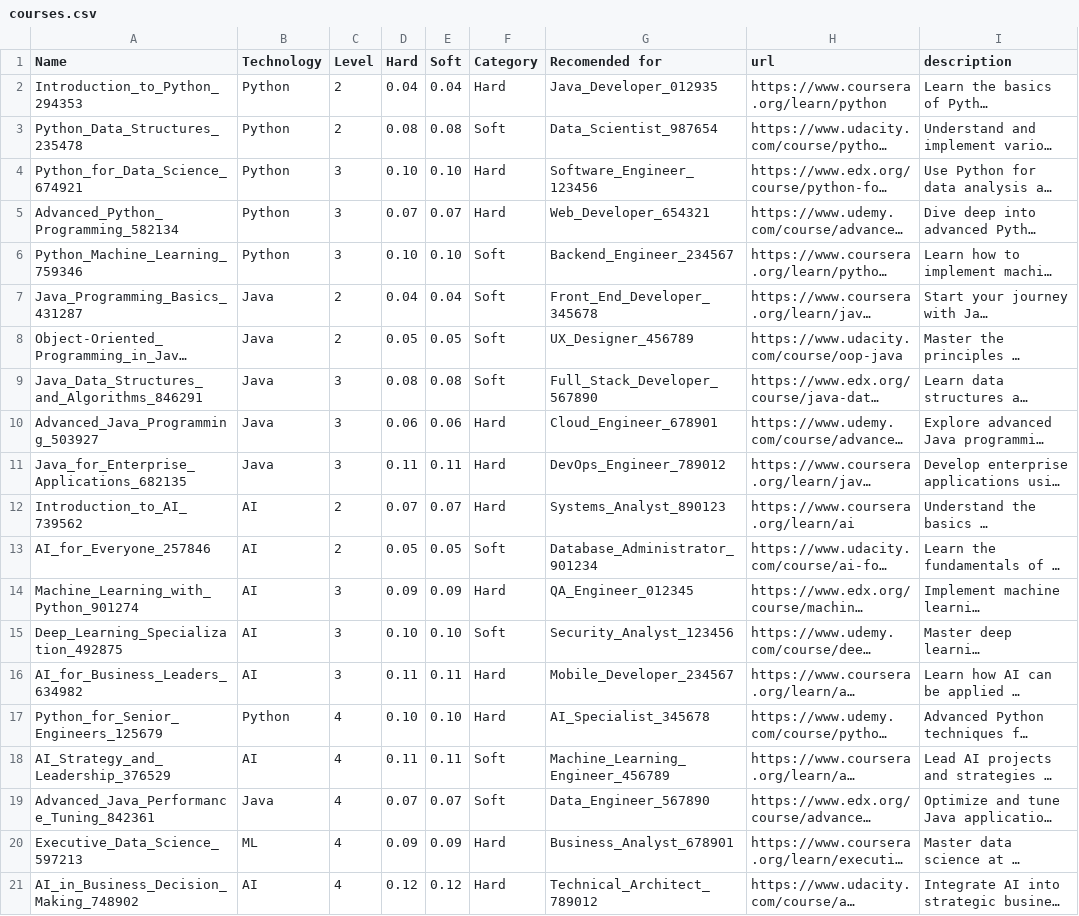
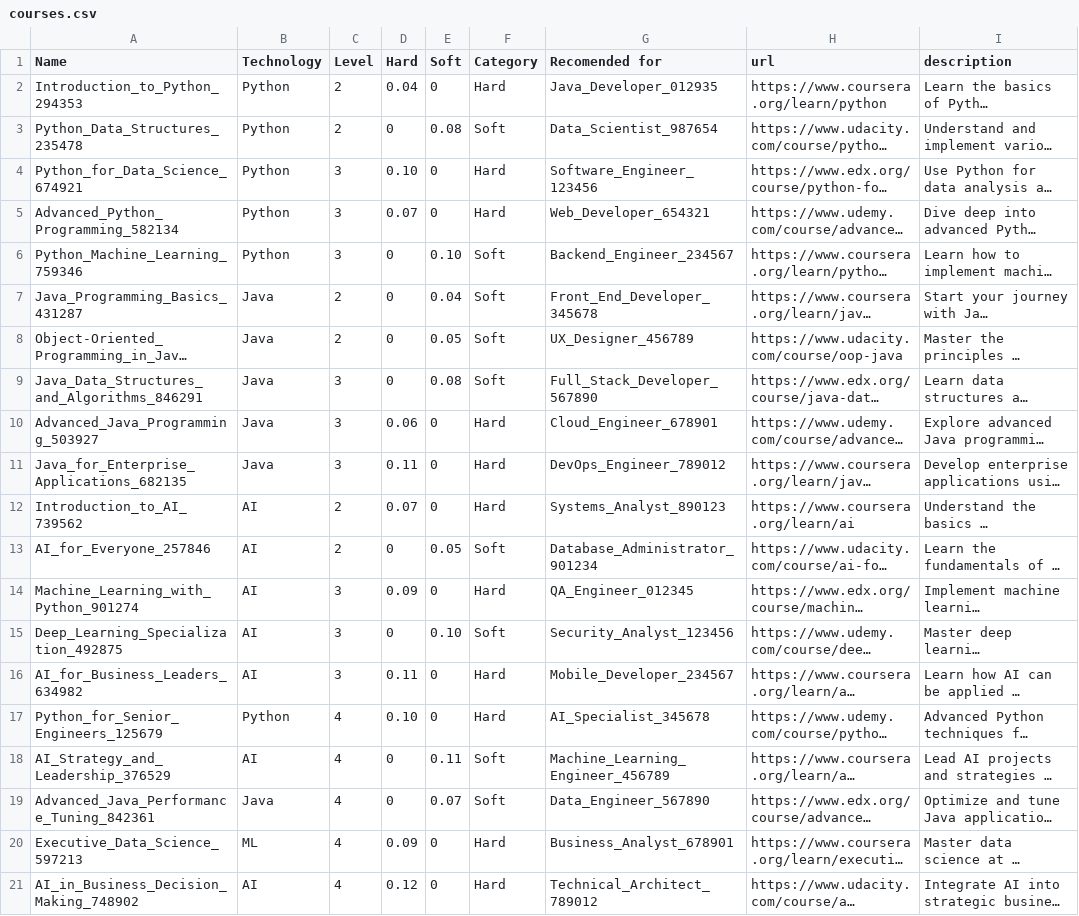
Before and after one commit to KM-Interns2024/km-learning-recommendation, a CSV file: resources/courses.csv, drawn as a sheet; long unchanged cells end in …; the diff names each change by its address in the sheet, - before the commit and + after, or states it on an @@ line.

Commit message:
Changed the hard/soft skills logic

```diff
--- a/resources/courses.csv
+++ b/resources/courses.csv
-E2 (Soft): 0.04
+E2 (Soft): 0
-D3 (Hard): 0.08
+D3 (Hard): 0
-E4 (Soft): 0.10
+E4 (Soft): 0
-E5 (Soft): 0.07
+E5 (Soft): 0
-D6 (Hard): 0.10
+D6 (Hard): 0
-D7 (Hard): 0.04
+D7 (Hard): 0
-D8 (Hard): 0.05
+D8 (Hard): 0
-D9 (Hard): 0.08
+D9 (Hard): 0
-E10 (Soft): 0.06
+E10 (Soft): 0
-E11 (Soft): 0.11
+E11 (Soft): 0
-E12 (Soft): 0.07
+E12 (Soft): 0
-D13 (Hard): 0.05
+D13 (Hard): 0
-E14 (Soft): 0.09
+E14 (Soft): 0
-D15 (Hard): 0.10
+D15 (Hard): 0
-E16 (Soft): 0.11
+E16 (Soft): 0
-E17 (Soft): 0.10
+E17 (Soft): 0
-D18 (Hard): 0.11
+D18 (Hard): 0
-D19 (Hard): 0.07
+D19 (Hard): 0
-E20 (Soft): 0.09
+E20 (Soft): 0
-E21 (Soft): 0.12
+E21 (Soft): 0
```
Also changed, not shown: 1 other file.
